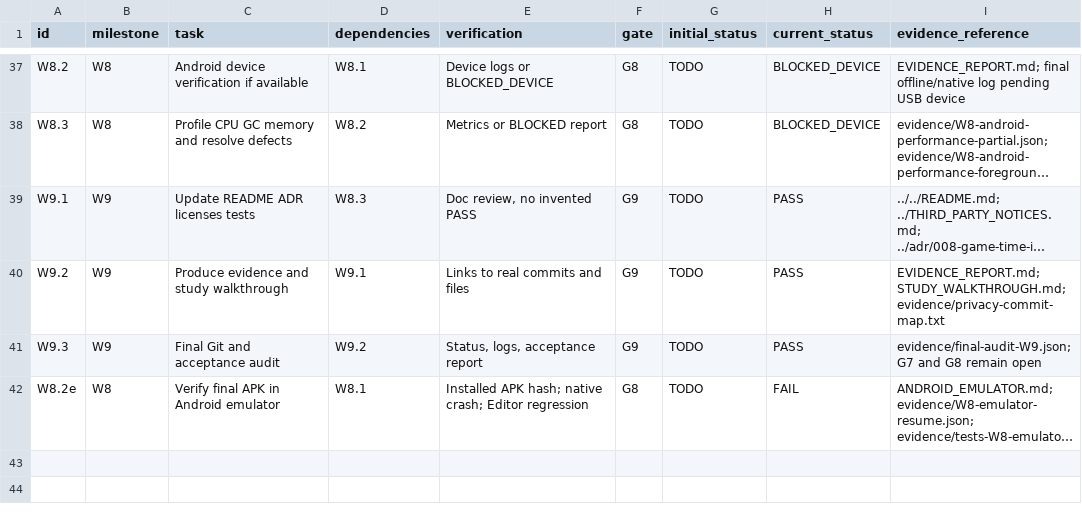
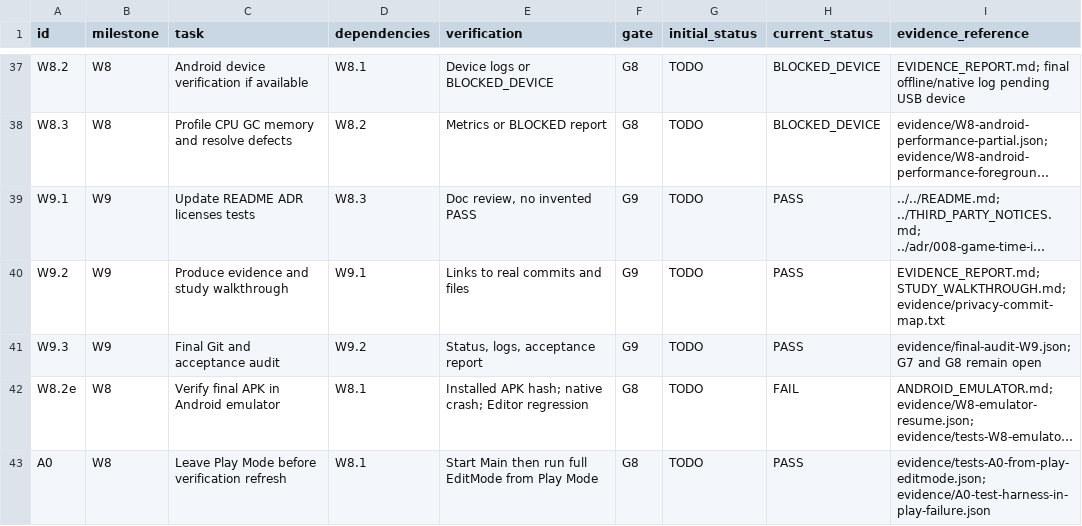
Before and after one commit to ZheleznovAG/SectorLab, a CSV file: docs/agent_execution/WORK_ITEMS.csv, drawn as a sheet; only a part is shown, gaps mark what is left out; long unchanged cells end in …; the diff names each change by its address in the sheet, - before the commit and + after, or states it on an @@ line.

Commit message:
fix: leave Play Mode before automated verification

```diff
--- a/docs/agent_execution/WORK_ITEMS.csv
+++ b/docs/agent_execution/WORK_ITEMS.csv
+row 43: A0 | W8 | Leave Play Mode before verification refresh | W8.1 | Start Main then run full EditMode from Play Mode | G8 | TODO | PASS | evidence/tests-A0-from-play-editmode.json; evidence/A0-test-harness-in-play-failure.json
```
Also changed, not shown: 4 other files.
